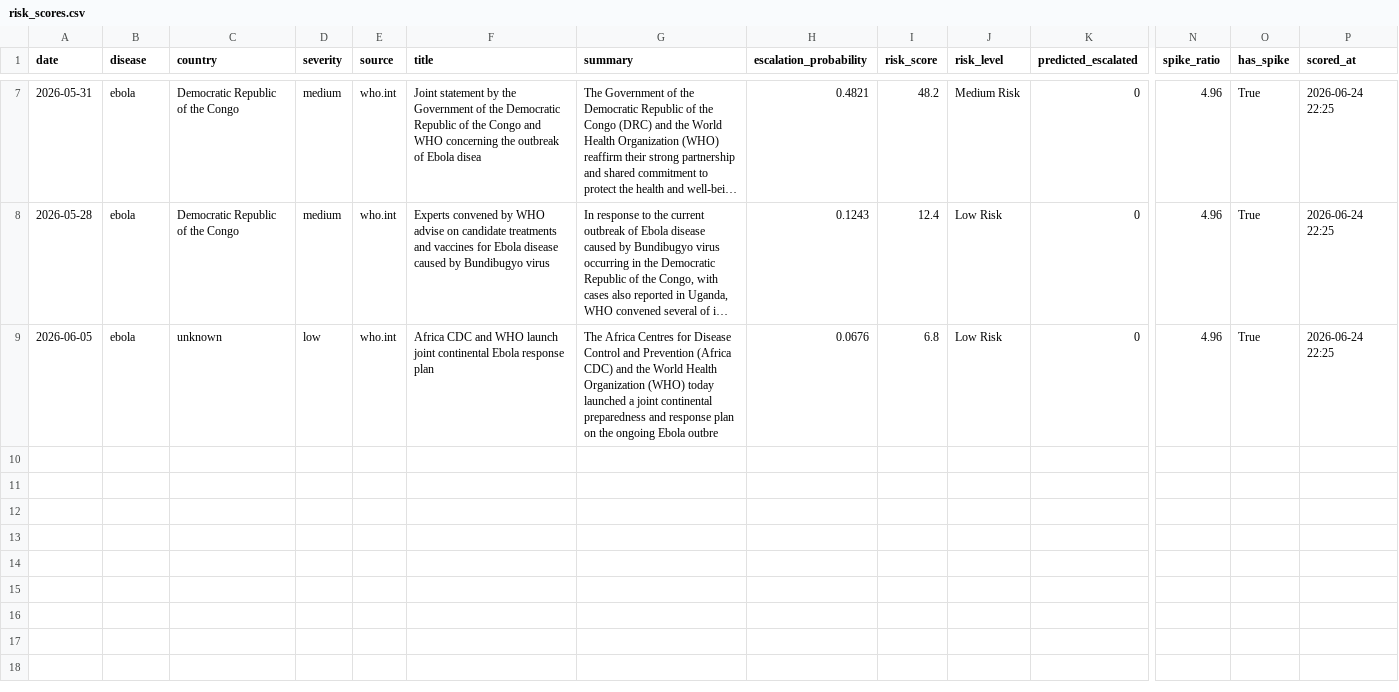
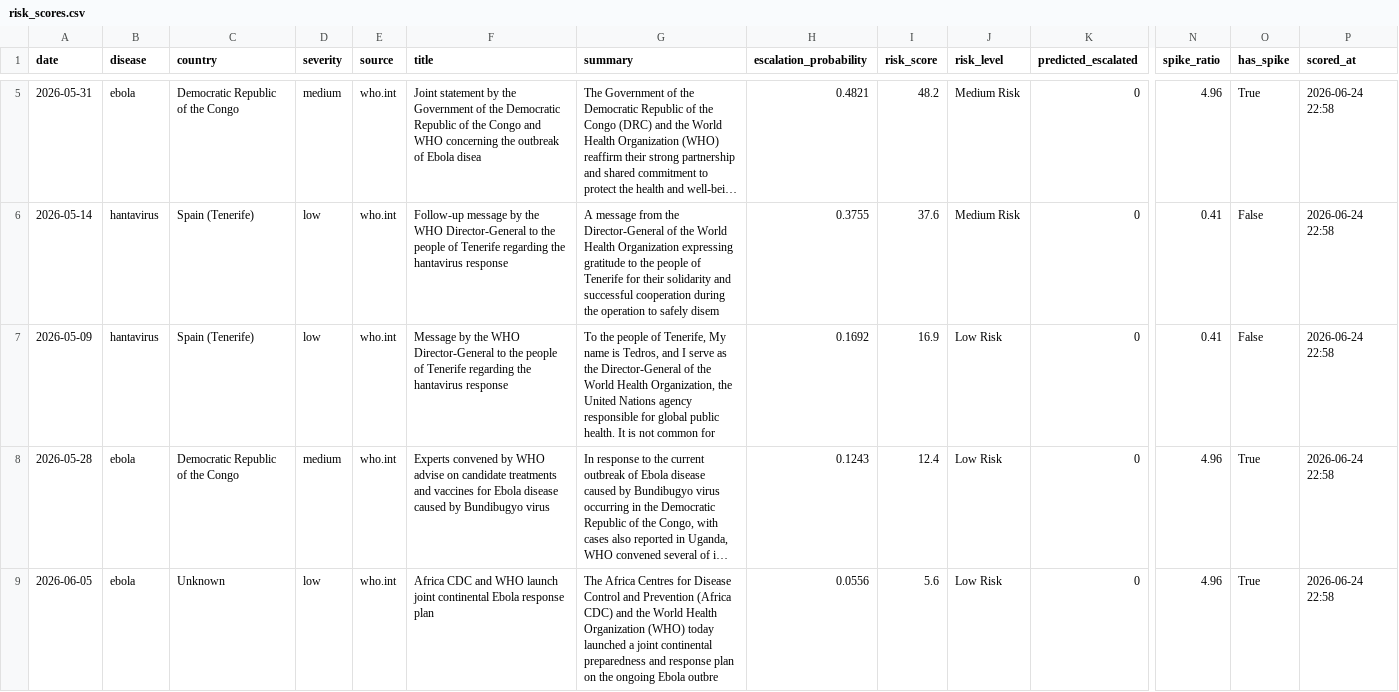
Before and after one commit to Nithila5125/BioSignal, a CSV file: data/outputs/risk_scores.csv, drawn as a sheet; only a part is shown, gaps mark what is left out; long unchanged cells end in …; addresses are those after the commit; rows hold the shown columns only; the diff covers the shown part only; the diff names each change by its address in the sheet, - before the commit and + after, or states it on an @@ line.

```diff
--- a/data/outputs/risk_scores.csv
+++ b/data/outputs/risk_scores.csv
-P5 (scored_at): 2026-06-24 22:25
+P5 (scored_at): 2026-06-24 22:58
+row 6: 2026-05-14 | hantavirus | Spain (Tenerife) | low | who.int | Follow-up message by the WHO Director-General to the people of Tenerife regarding the hantavirus response | A message from the Director-General of the World Health Organization expressing gratitude to the people of Tenerife for their solidarity and successful cooperation during the operation to safely disem | 0.3755 | 37.6 | Medium Risk | 0 | 0.41 | False | 2026-06-24 22:58
+row 7: 2026-05-09 | hantavirus | Spain (Tenerife) | low | who.int | Message by the WHO Director-General to the people of Tenerife regarding the hantavirus response | To the people of Tenerife, My name is Tedros, and I serve as the Director-General of the World Health Organization, the United Nations agency responsible for global public health. It is not common for | 0.1692 | 16.9 | Low Risk | 0 | 0.41 | False | 2026-06-24 22:58
-P8:P9 (scored_at): 2026-06-24 22:25
+P8:P9 (scored_at): 2026-06-24 22:58
-C9 (country): unknown
+C9 (country): Unknown
-H9 (escalation_probability): 0.0676
+H9 (escalation_probability): 0.0556
-I9 (risk_score): 6.8
+I9 (risk_score): 5.6
```
Also changed, not shown: 2 removed rows and 3 edited cells elsewhere in this file, data/outputs/counterfactual_explanations.csv, data/outputs/high_risk_alerts.csv, 4 other files.
